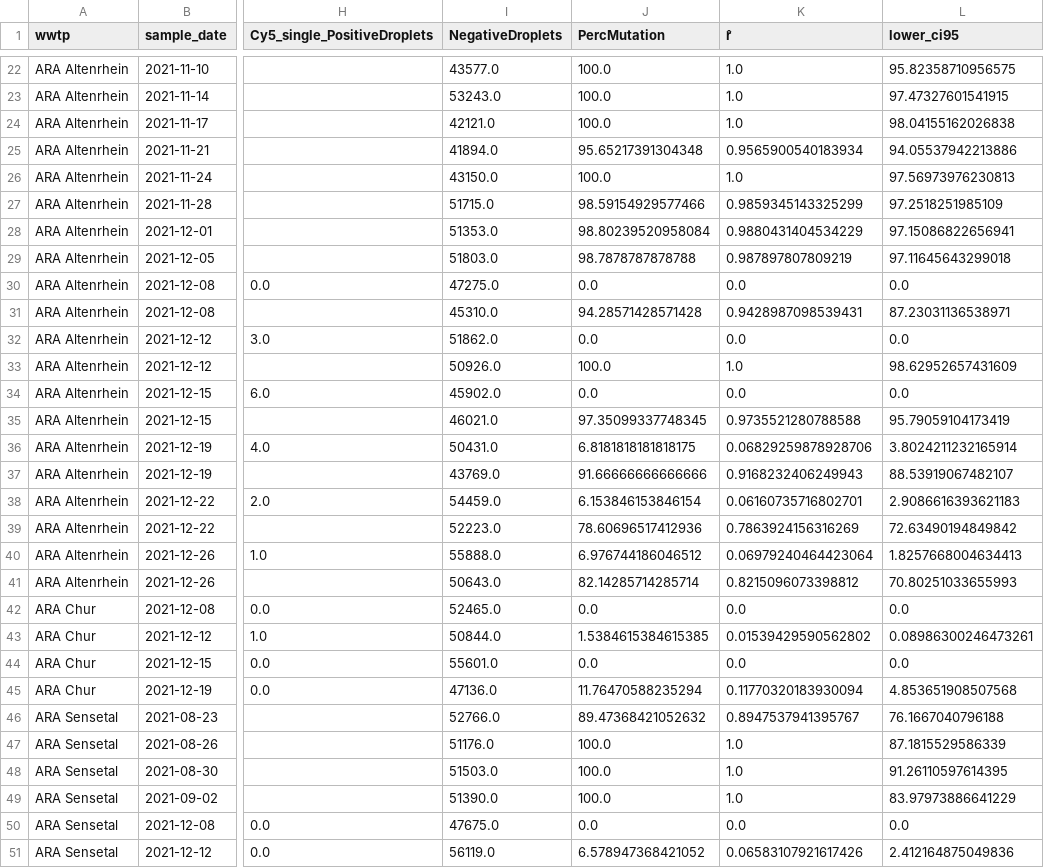
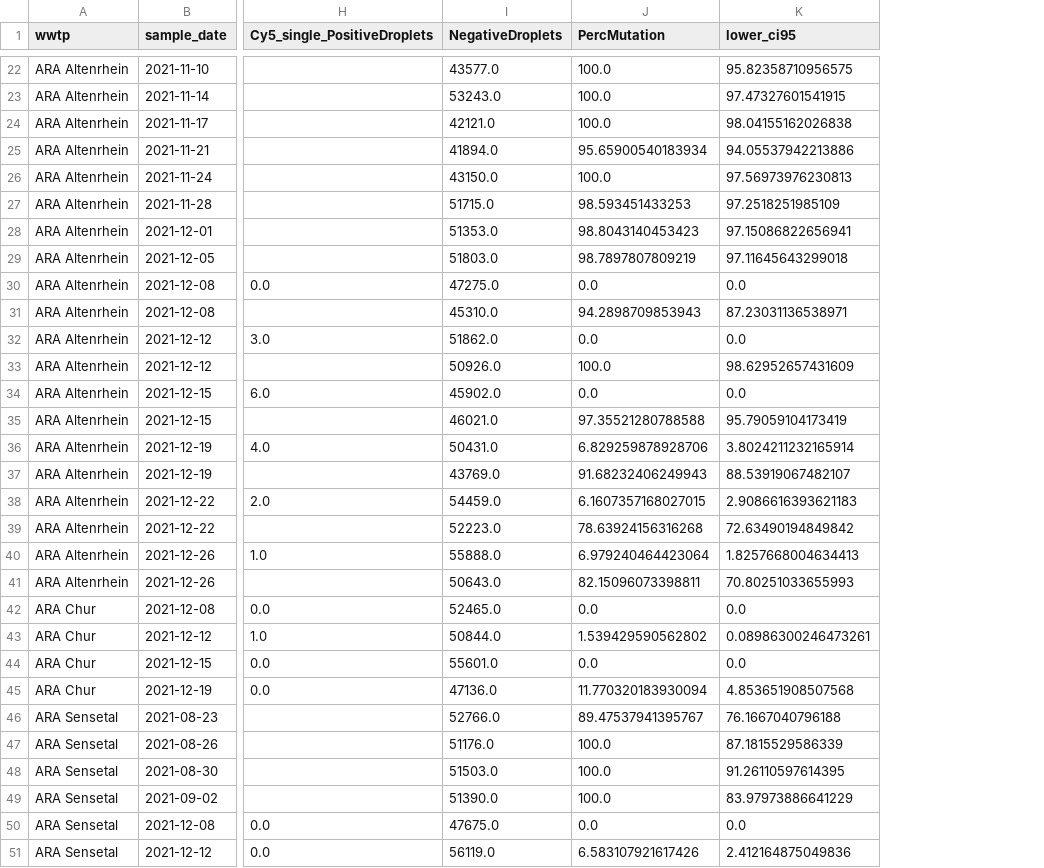
Before and after one commit to ajdevaux/ajdevaux.github.io, a CSV file: data/variant_data.csv, drawn as a sheet; only a part is shown, gaps mark what is left out; the diff covers the shown part only; the diff names each change by its address in the sheet, - before the commit and + after, or states it on an @@ line.

Commit message:
minor fix to perc contrast calc

```diff
--- a/data/variant_data.csv
+++ b/data/variant_data.csv
-column K (r̂), rows 22-51: 1.0 | 1.0 | 1.0 | 0.9565900540183934 | 1.0 | 0.9859345143325299 | 0.9880431404534229 | 0.987897807809219 | 0.0 | 0.9428987098539431 | 0.0 | 1.0 | 0.0 | 0.9735521280788588 | 0.06829259878928706 | 0.9168232406249943 | 0.06160735716802701 | 0.7863924156316269 | 0.06979240464423064 | 0.8215096073398812 | 0.0 | 0.01539429590562802 | 0.0 | 0.11770320183930094 | 0.8947537941395767 | 1.0 | 1.0 | 1.0 | 0.0 | 0.06583107921617426
-J25 (PercMutation): 95.65217391304348
+J25 (PercMutation): 95.65900540183934
-J27 (PercMutation): 98.59154929577466
+J27 (PercMutation): 98.593451433253
-J28 (PercMutation): 98.80239520958084
+J28 (PercMutation): 98.8043140453423
-J29 (PercMutation): 98.7878787878788
+J29 (PercMutation): 98.7897807809219
-J31 (PercMutation): 94.28571428571428
+J31 (PercMutation): 94.2898709853943
-J35 (PercMutation): 97.35099337748345
+J35 (PercMutation): 97.35521280788588
-J36 (PercMutation): 6.8181818181818175
+J36 (PercMutation): 6.829259878928706
-J37 (PercMutation): 91.66666666666666
+J37 (PercMutation): 91.68232406249943
-J38 (PercMutation): 6.153846153846154
+J38 (PercMutation): 6.1607357168027015
-J39 (PercMutation): 78.60696517412936
+J39 (PercMutation): 78.63924156316268
-J40 (PercMutation): 6.976744186046512
+J40 (PercMutation): 6.979240464423064
-J41 (PercMutation): 82.14285714285714
+J41 (PercMutation): 82.15096073398811
-J43 (PercMutation): 1.5384615384615385
+J43 (PercMutation): 1.539429590562802
-J45 (PercMutation): 11.76470588235294
+J45 (PercMutation): 11.770320183930094
-J46 (PercMutation): 89.47368421052632
+J46 (PercMutation): 89.47537941395767
-J51 (PercMutation): 6.578947368421052
+J51 (PercMutation): 6.583107921617426
```
Also changed, not shown: 54 edited cells elsewhere in this file, 8 other files.
